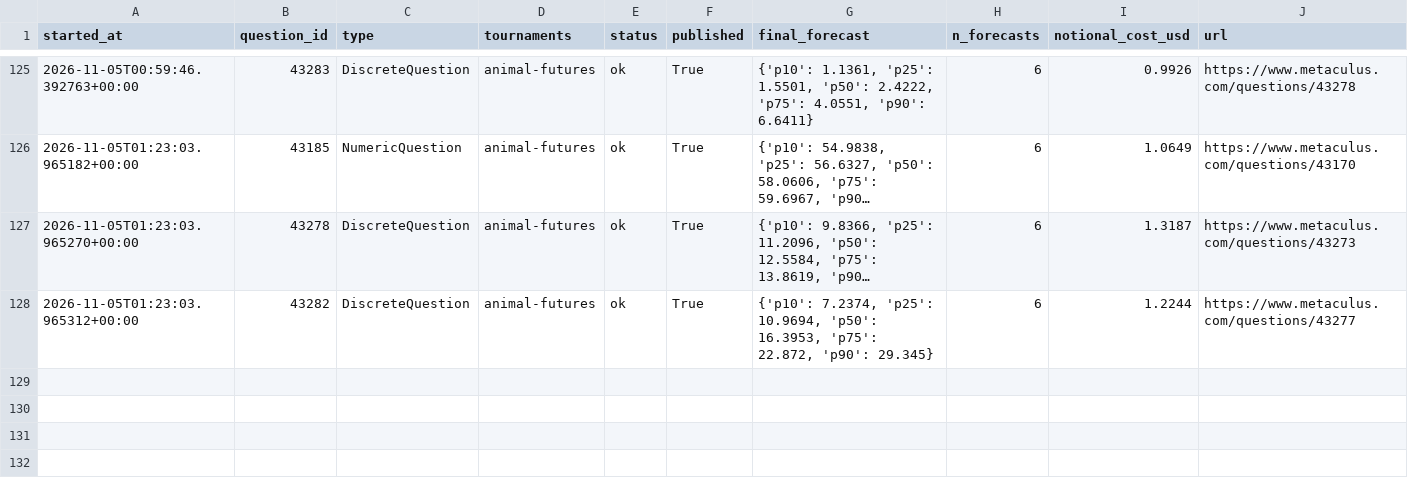
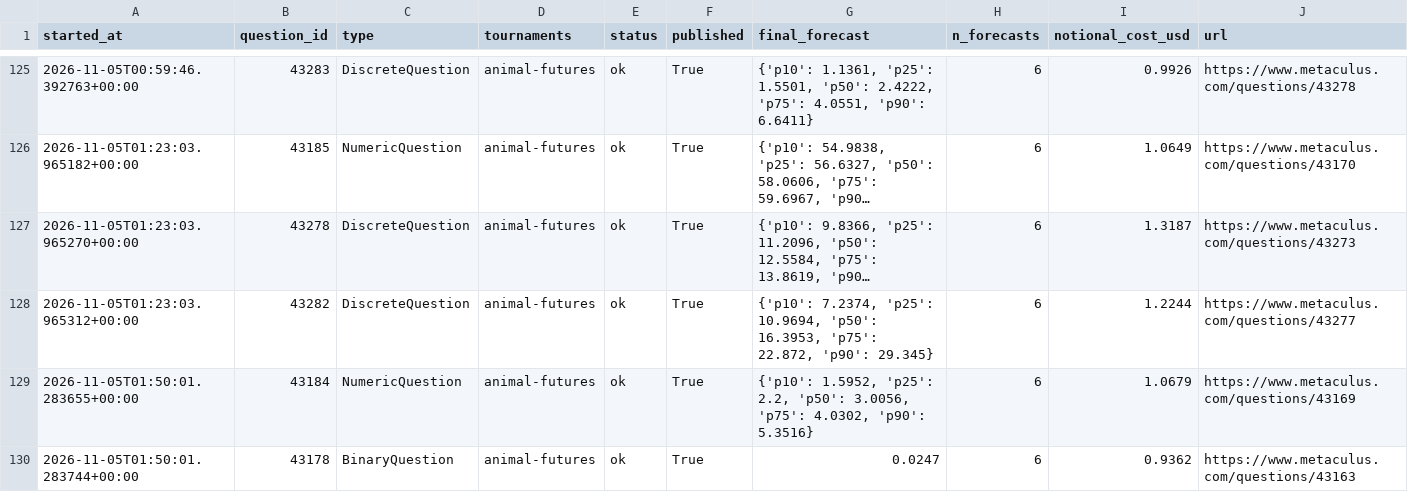
Before and after one commit to foggysteam/metaculus-bot, a CSV file: forecast_logs/index.csv, drawn as a sheet; only a part is shown, gaps mark what is left out; long unchanged cells end in …; the diff names each change by its address in the sheet, - before the commit and + after, or states it on an @@ line.

Commit message:
Forecast logs 2026-11-05T01:58Z

```diff
--- a/forecast_logs/index.csv
+++ b/forecast_logs/index.csv
+row 129: 2026-11-05T01:50:01.283655+00:00 | 43184 | NumericQuestion | animal-futures | ok | True | {'p10': 1.5952, 'p25': 2.2, 'p50': 3.0056, 'p75': 4.0302, 'p90': 5.3516} | 6 | 1.0679 | https://www.metaculus.com/questions/43169
+row 130: 2026-11-05T01:50:01.283744+00:00 | 43178 | BinaryQuestion | animal-futures | ok | True | 0.0247 | 6 | 0.9362 | https://www.metaculus.com/questions/43163
```
Also changed, not shown: 2 other files.
